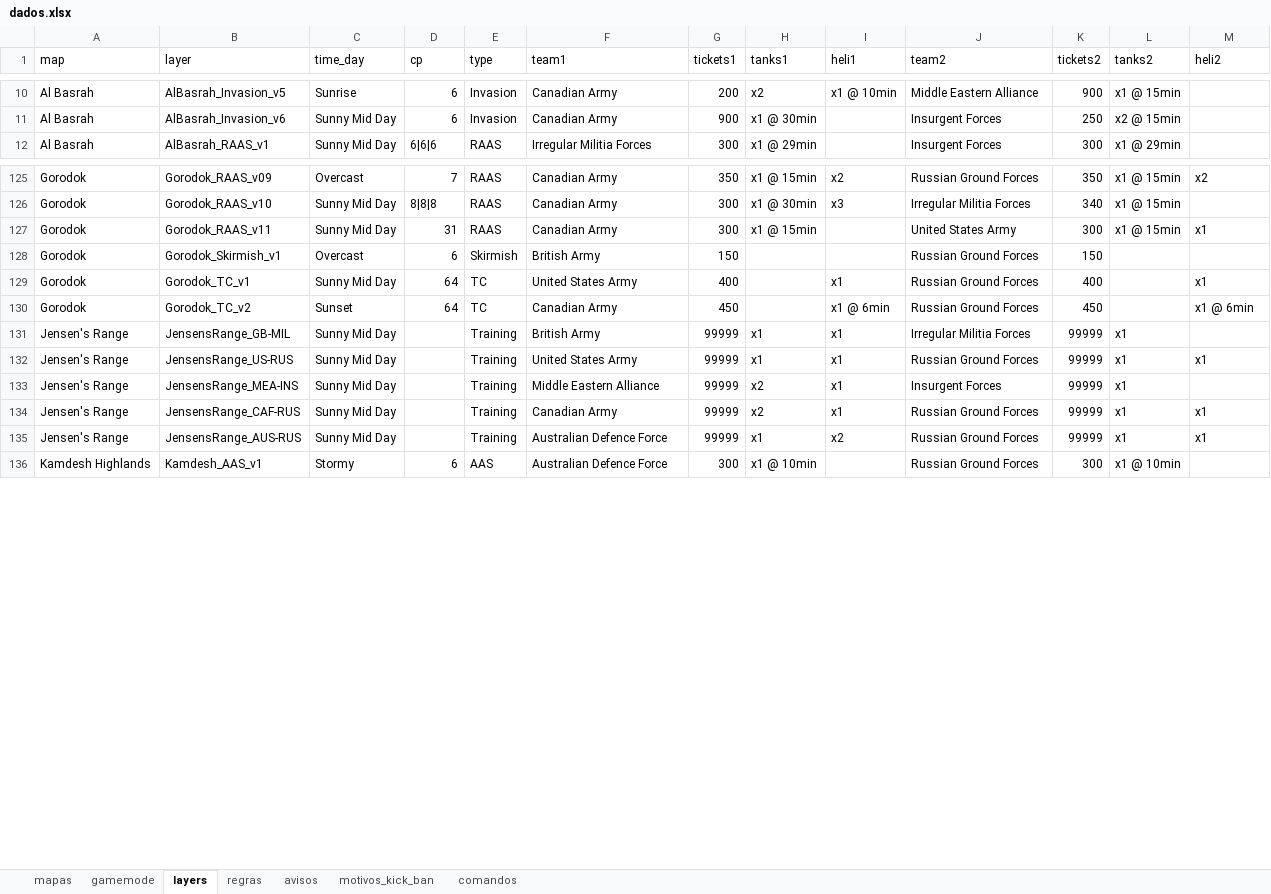
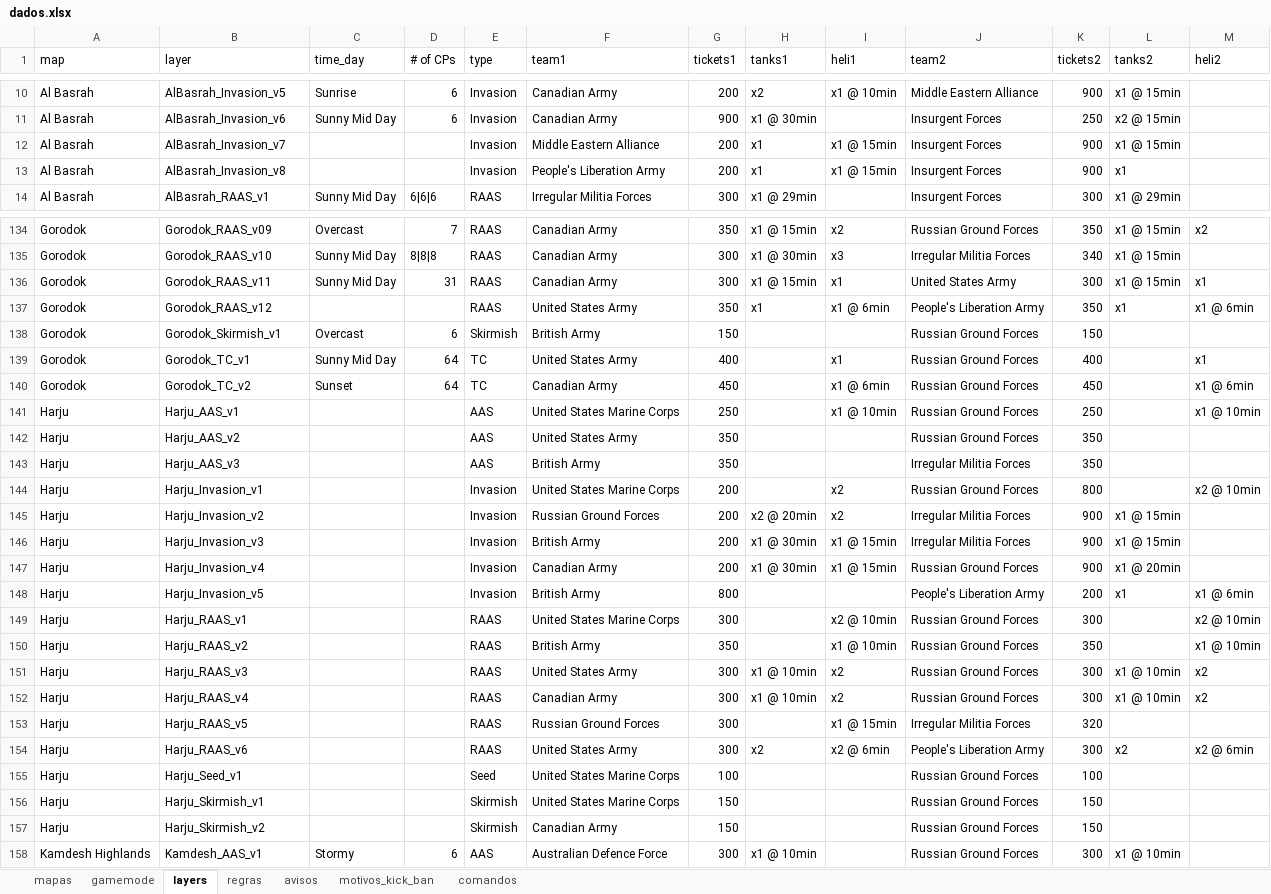
Before and after one commit to byander/squad-admin-js, an Excel workbook: database/dados.xlsx, sheet layers, drawn as a sheet; only a part is shown, gaps mark what is left out; values as stored, in another font and other column widths than the file's, no cell formats; removed rows and columns are numbered as before the commit, all else as after; the diff covers the shown part only; the diff names each change by its address in the sheet, - before the commit and + after, or states it on an @@ line.

```diff
--- a/database/dados.xlsx (sheet layers)
+++ b/database/dados.xlsx (sheet layers)
-D1: cp
+D1: # of CPs
+row 12: Al Basrah | AlBasrah_Invasion_v7 |  |  | Invasion | Middle Eastern Alliance | 200 | x1 | x1 @ 15min | Insurgent Forces | 900 | x1 @ 15min
+row 13: Al Basrah | AlBasrah_Invasion_v8 |  |  | Invasion | People's Liberation Army | 200 | x1 | x1 @ 15min | Insurgent Forces | 900 | x1
-I136 (heli1): (empty)
+I136 (heli1): x1
+row 137: Gorodok | Gorodok_RAAS_v12 |  |  | RAAS | United States Army | 350 | x1 | x1 @ 6min | People's Liberation Army | 350 | x1 | x1 @ 6min
-row 131: Jensen's Range | JensensRange_GB-MIL | Sunny Mid Day |  | Training | British Army | 99999 | x1 | x1 | Irregular Militia Forces | 99999 | x1
-row 132: Jensen's Range | JensensRange_US-RUS | Sunny Mid Day |  | Training | United States Army | 99999 | x1 | x1 | Russian Ground Forces | 99999 | x1 | x1
-row 133: Jensen's Range | JensensRange_MEA-INS | Sunny Mid Day |  | Training | Middle Eastern Alliance | 99999 | x2 | x1 | Insurgent Forces | 99999 | x1
-row 134: Jensen's Range | JensensRange_CAF-RUS | Sunny Mid Day |  | Training | Canadian Army | 99999 | x2 | x1 | Russian Ground Forces | 99999 | x1 | x1
-row 135: Jensen's Range | JensensRange_AUS-RUS | Sunny Mid Day |  | Training | Australian Defence Force | 99999 | x1 | x2 | Russian Ground Forces | 99999 | x1 | x1
+row 141: Harju | Harju_AAS_v1 |  |  | AAS | United States Marine Corps | 250 |  | x1 @ 10min | Russian Ground Forces | 250 |  | x1 @ 10min
+row 142: Harju | Harju_AAS_v2 |  |  | AAS | United States Army | 350 |  |  | Russian Ground Forces | 350
+row 143: Harju | Harju_AAS_v3 |  |  | AAS | British Army | 350 |  |  | Irregular Militia Forces | 350
+row 144: Harju | Harju_Invasion_v1 |  |  | Invasion | United States Marine Corps | 200 |  | x2 | Russian Ground Forces | 800 |  | x2 @ 10min
+row 145: Harju | Harju_Invasion_v2 |  |  | Invasion | Russian Ground Forces | 200 | x2 @ 20min | x2 | Irregular Militia Forces | 900 | x1 @ 15min
+row 146: Harju | Harju_Invasion_v3 |  |  | Invasion | British Army | 200 | x1 @ 30min | x1 @ 15min | Irregular Militia Forces | 900 | x1 @ 15min
+row 147: Harju | Harju_Invasion_v4 |  |  | Invasion | Canadian Army | 200 | x1 @ 30min | x1 @ 15min | Russian Ground Forces | 900 | x1 @ 20min
+row 148: Harju | Harju_Invasion_v5 |  |  | Invasion | British Army | 800 |  |  | People's Liberation Army | 200 | x1 | x1 @ 6min
+row 149: Harju | Harju_RAAS_v1 |  |  | RAAS | United States Marine Corps | 300 |  | x2 @ 10min | Russian Ground Forces | 300 |  | x2 @ 10min
+row 150: Harju | Harju_RAAS_v2 |  |  | RAAS | British Army | 350 |  | x1 @ 10min | Russian Ground Forces | 350 |  | x1 @ 10min
+row 151: Harju | Harju_RAAS_v3 |  |  | RAAS | United States Army | 300 | x1 @ 10min | x2 | Russian Ground Forces | 300 | x1 @ 10min | x2
+row 152: Harju | Harju_RAAS_v4 |  |  | RAAS | Canadian Army | 300 | x1 @ 10min | x2 | Russian Ground Forces | 300 | x1 @ 10min | x2
+row 153: Harju | Harju_RAAS_v5 |  |  | RAAS | Russian Ground Forces | 300 |  | x1 @ 15min | Irregular Militia Forces | 320
+row 154: Harju | Harju_RAAS_v6 |  |  | RAAS | United States Army | 300 | x2 | x2 @ 6min | People's Liberation Army | 300 | x2 | x2 @ 6min
+row 155: Harju | Harju_Seed_v1 |  |  | Seed | United States Marine Corps | 100 |  |  | Russian Ground Forces | 100
+row 156: Harju | Harju_Skirmish_v1 |  |  | Skirmish | United States Marine Corps | 150 |  |  | Russian Ground Forces | 150
+row 157: Harju | Harju_Skirmish_v2 |  |  | Skirmish | Canadian Army | 150 |  |  | Russian Ground Forces | 150
```
Also changed, not shown: 20 added rows, 1 removed row and 29 edited cells elsewhere in this sheet, sheet avisos, sheet motivos_kick_ban, sheet mapas, cell formats, 26 other files.
